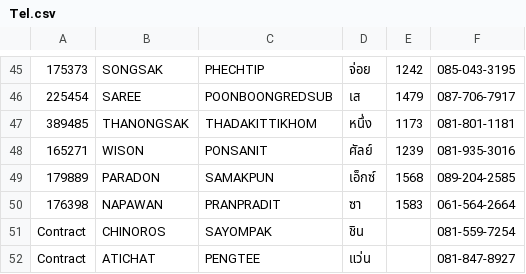
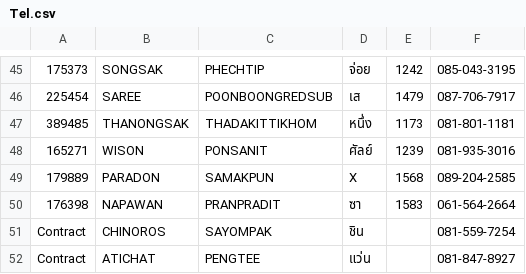
Before and after one commit to fahpratan/abdul-sdk, a CSV file: Tel.csv, drawn as a sheet; only a part is shown, gaps mark what is left out; the diff names each change by its address in the sheet, - before the commit and + after, or states it on an @@ line.

Commit message:
Update Tel.csv

```diff
--- a/Tel.csv
+++ b/Tel.csv
-D49: เอ็กซ์
+D49: X
```
